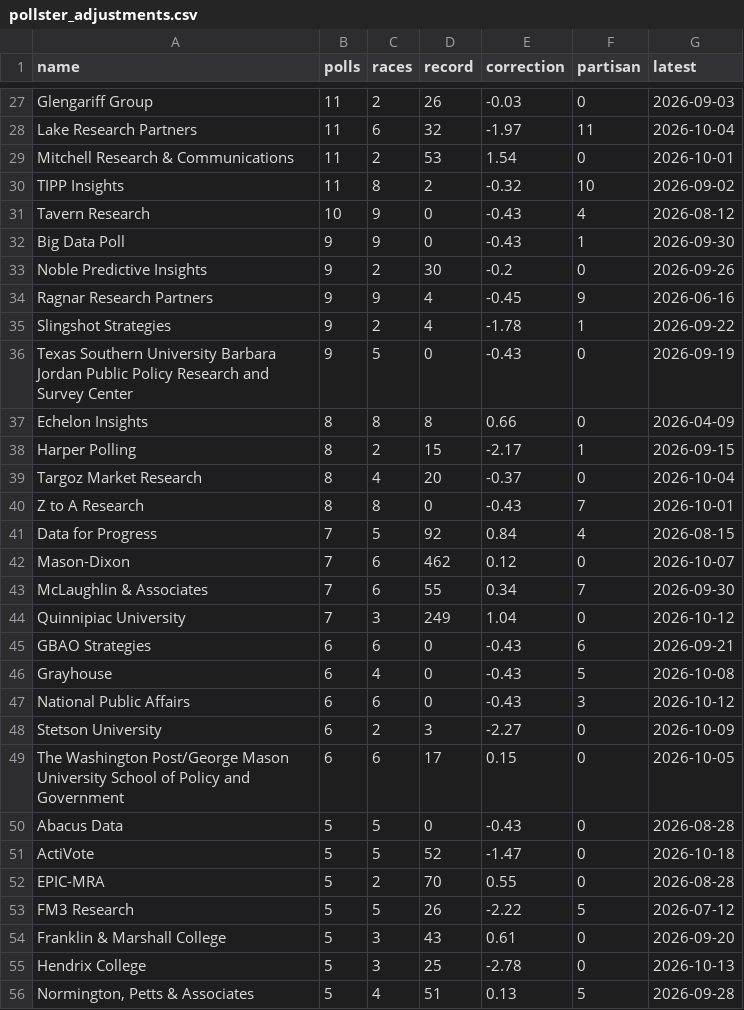
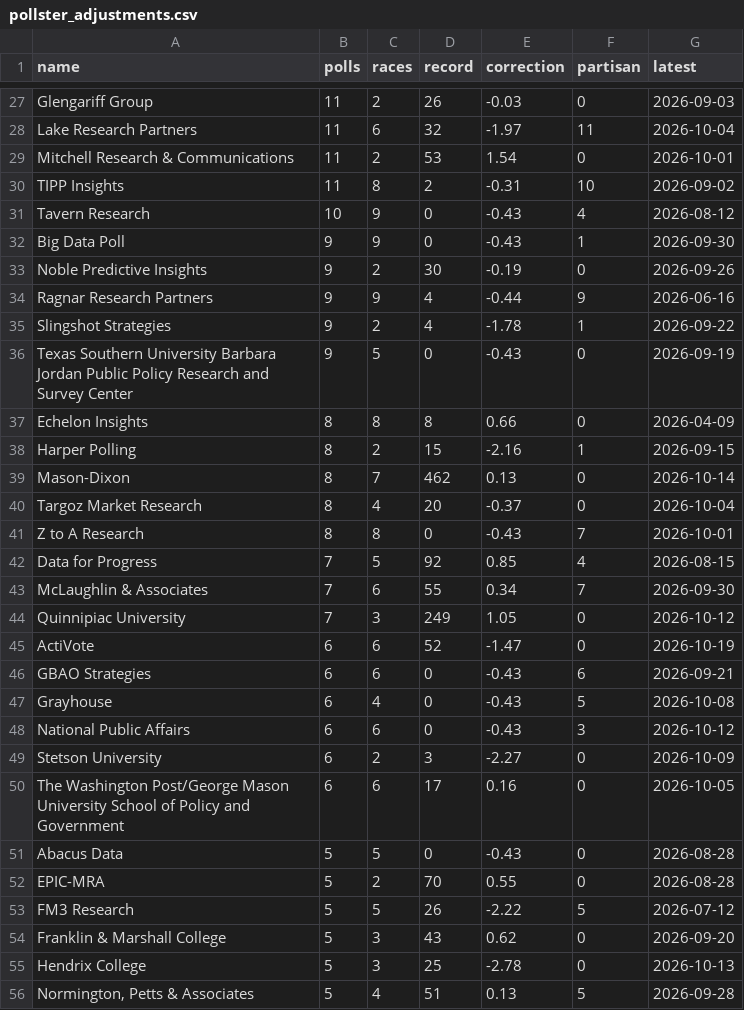
Before and after one commit to kurtawirth/whoshowsup, a CSV file: site/src/data/downloads/pollster_adjustments.csv, drawn as a sheet; only a part is shown, gaps mark what is left out; the diff covers the shown part only.

```diff
--- a/site/src/data/downloads/pollster_adjustments.csv
+++ b/site/src/data/downloads/pollster_adjustments.csv
@@ -29,7 +29,7 @@ Lake Research Partners,11,6,32,-1.97,11,2026-10-04
 Mitchell Research & Communications,11,2,53,1.54,0,2026-10-01
-TIPP Insights,11,8,2,-0.32,10,2026-09-02
+TIPP Insights,11,8,2,-0.31,10,2026-09-02
 Tavern Research,10,9,0,-0.43,4,2026-08-12
 Big Data Poll,9,9,0,-0.43,1,2026-09-30
-Noble Predictive Insights,9,2,30,-0.2,0,2026-09-26
-Ragnar Research Partners,9,9,4,-0.45,9,2026-06-16
+Noble Predictive Insights,9,2,30,-0.19,0,2026-09-26
+Ragnar Research Partners,9,9,4,-0.44,9,2026-06-16
 Slingshot Strategies,9,2,4,-1.78,1,2026-09-22
@@ -37,9 +37,10 @@ Texas Southern University Barbara Jordan Public Policy Research and Survey Cente
 Echelon Insights,8,8,8,0.66,0,2026-04-09
-Harper Polling,8,2,15,-2.17,1,2026-09-15
+Harper Polling,8,2,15,-2.16,1,2026-09-15
+Mason-Dixon,8,7,462,0.13,0,2026-10-14
 Targoz Market Research,8,4,20,-0.37,0,2026-10-04
 Z to A Research,8,8,0,-0.43,7,2026-10-01
-Data for Progress,7,5,92,0.84,4,2026-08-15
-Mason-Dixon,7,6,462,0.12,0,2026-10-07
+Data for Progress,7,5,92,0.85,4,2026-08-15
 McLaughlin & Associates,7,6,55,0.34,7,2026-09-30
-Quinnipiac University,7,3,249,1.04,0,2026-10-12
+Quinnipiac University,7,3,249,1.05,0,2026-10-12
+ActiVote,6,6,52,-1.47,0,2026-10-19
 GBAO Strategies,6,6,0,-0.43,6,2026-09-21
@@ -48,8 +49,7 @@ National Public Affairs,6,6,0,-0.43,3,2026-10-12
 Stetson University,6,2,3,-2.27,0,2026-10-09
-The Washington Post/George Mason University School of Policy and Government,6,6,17,0.15,0,2026-10-05
+The Washington Post/George Mason University School of Policy and Government,6,6,17,0.16,0,2026-10-05
 Abacus Data,5,5,0,-0.43,0,2026-08-28
-ActiVote,5,5,52,-1.47,0,2026-10-18
 EPIC-MRA,5,2,70,0.55,0,2026-08-28
 FM3 Research,5,5,26,-2.22,5,2026-07-12
-Franklin & Marshall College,5,3,43,0.61,0,2026-09-20
+Franklin & Marshall College,5,3,43,0.62,0,2026-09-20
 Hendrix College,5,3,25,-2.78,0,2026-10-13
```
Also changed, not shown: 9 added rows, 6 removed rows and 28 edited cells elsewhere in this file, data/processed/early_vote.csv, data/processed/polls_2026_approval.csv, 43 other files.
